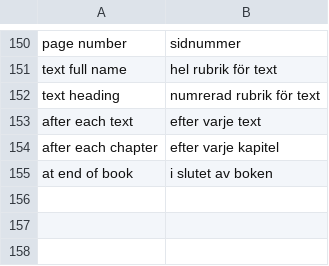
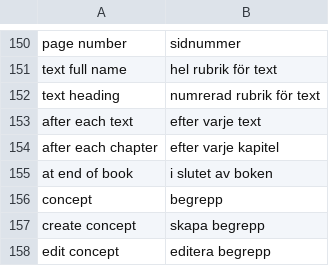
Before and after one commit to pekrau/Au, a CSV file: translations.csv, drawn as a sheet; only a part is shown, gaps mark what is left out.

```diff
--- a/translations.csv
+++ b/translations.csv
@@ -155 +155,4 @@ after each chapter,efter varje kapitel
 at end of book,i slutet av boken
+concept,begrepp
+create concept,skapa begrepp
+edit concept,editera begrepp
```
Also changed, not shown: 2 other files.
